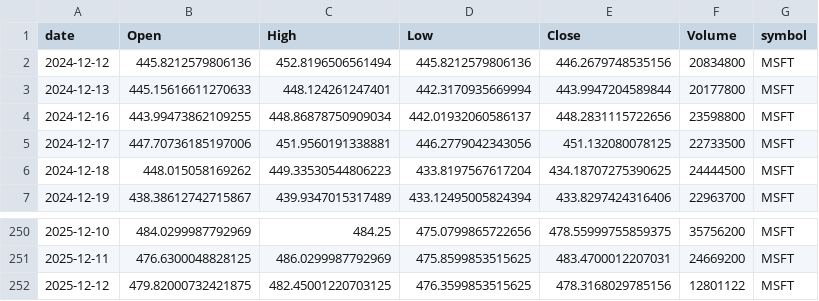
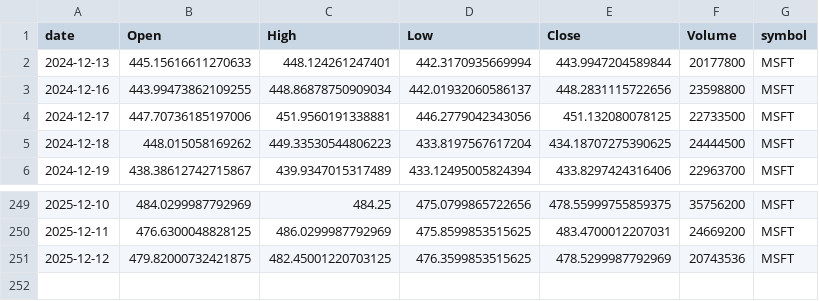
Before and after one commit to jauresfranck/pipeline_donnes-collectes_nettoye, a CSV file: data/MSFT.csv, drawn as a sheet; only a part is shown, gaps mark what is left out.

```diff
--- a/data/MSFT.csv
+++ b/data/MSFT.csv
@@ -1,3 +1,2 @@
 date,Open,High,Low,Close,Volume,symbol
-2024-12-12,445.8212579806136,452.8196506561494,445.8212579806136,446.2679748535156,20834800,MSFT
 2024-12-13,445.15616611270633,448.124261247401,442.3170935669994,443.9947204589844,20177800,MSFT
@@ -251,2 +250,2 @@ date,Open,High,Low,Close,Volume,symbol
 2025-12-11,476.6300048828125,486.0299987792969,475.8599853515625,483.4700012207031,24669200,MSFT
-2025-12-12,479.82000732421875,482.45001220703125,476.3599853515625,478.3168029785156,12801122,MSFT
+2025-12-12,479.82000732421875,482.45001220703125,476.3599853515625,478.5299987792969,20743536,MSFT
```
Also changed, not shown: data/AAPL.csv, data/ALL_YFINANCE.csv, 7 other files.
